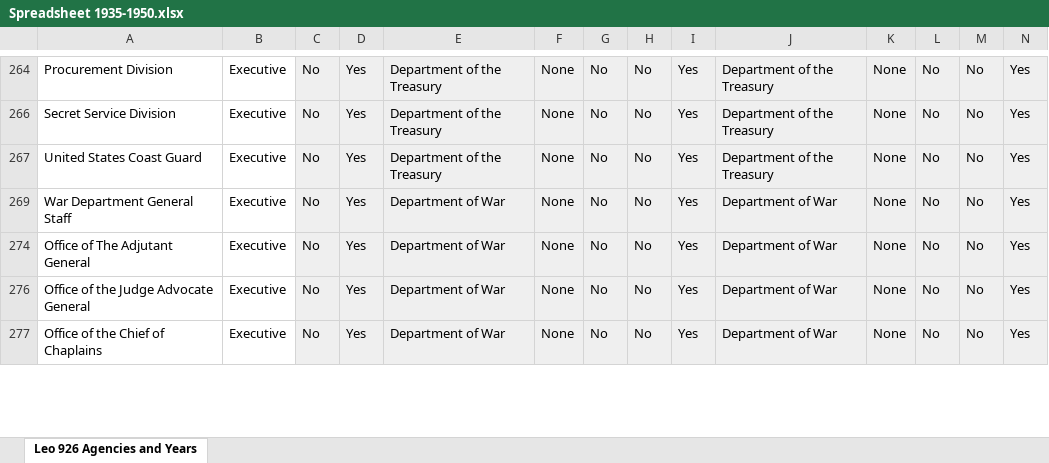
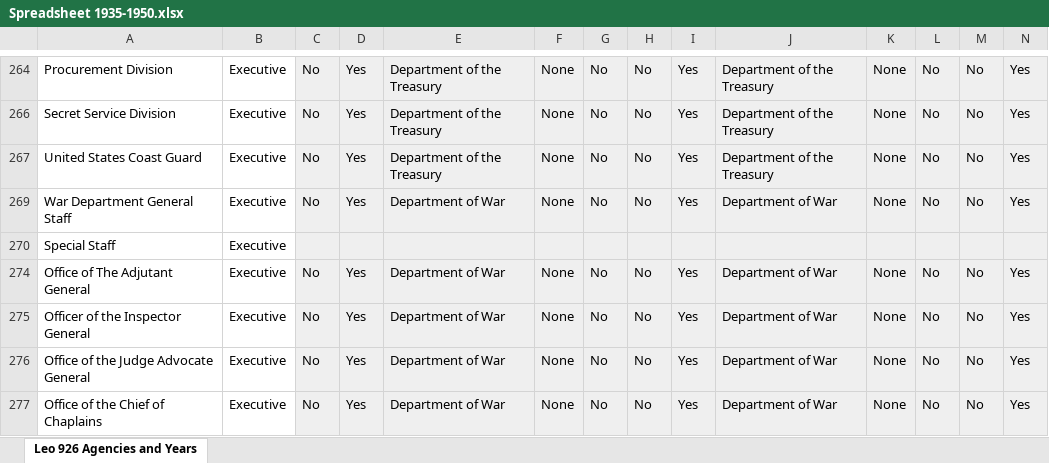
Before and after one commit to pbm5dc5ymw-code/GovThingyV2, an Excel workbook: data/Spreadsheet 1935-1950.xlsx, sheet Leo 926 Agencies and Years, drawn as a sheet; only a part is shown, gaps mark what is left out; values as stored, in another font and other column widths than the file's, no borders; rows hold the shown columns only; the diff covers the shown part only; the diff names each change by its address in the sheet, - before the commit and + after, or states it on an @@ line.

```diff
--- a/data/Spreadsheet 1935-1950.xlsx (sheet Leo 926 Agencies and Years)
+++ b/data/Spreadsheet 1935-1950.xlsx (sheet Leo 926 Agencies and Years)
+row 270: Special Staff | Executive
+row 275: Officer of the Inspector General | Executive | No | Yes | Department of War | None | No | No | Yes | Department of War | None | No | No | Yes
```
Also changed, not shown: 4 added rows and 35 edited cells elsewhere in this sheet, data/Spreadsheet 1935-1949.xlsx, 5 other files.
